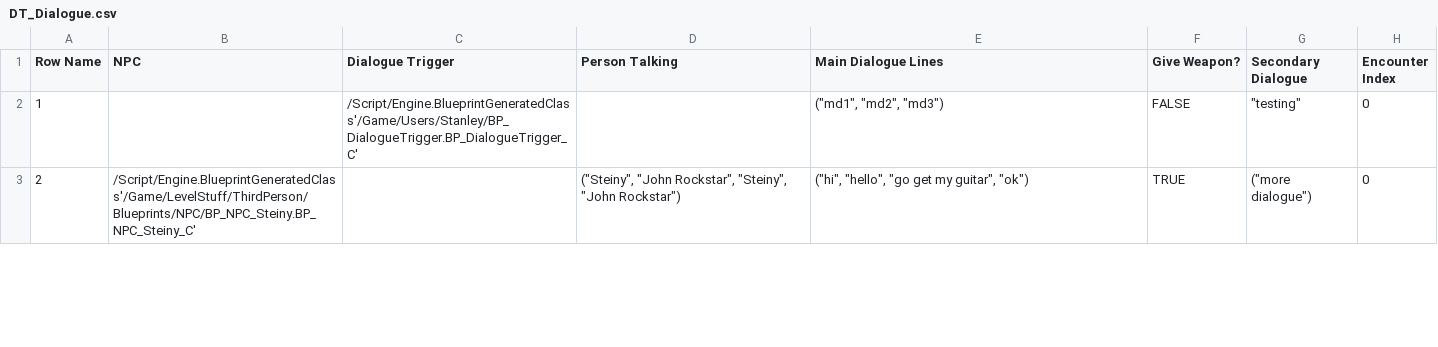
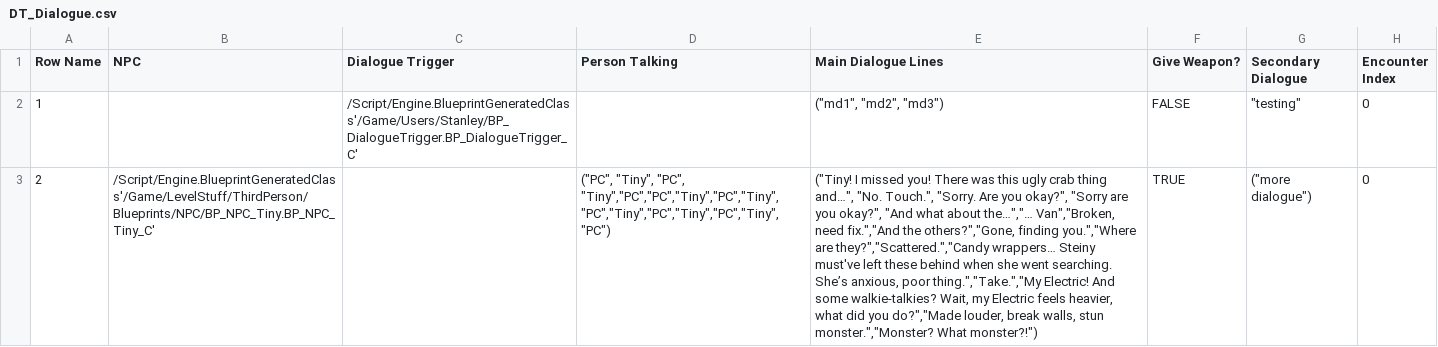
Before and after one commit to DanDiazRivera/RockStars, a CSV file: RockStars/Content/Users/Stanley/DT_Dialogue.csv, drawn as a sheet; only a part is shown; the diff covers the shown part only; the diff names each change by its address in the sheet, - before the commit and + after, or states it on an @@ line.

Commit message:
Dialogue Updates
Don't make me input dialogue again, use tool pls

```diff
--- a/RockStars/Content/Users/Stanley/DT_Dialogue.csv
+++ b/RockStars/Content/Users/Stanley/DT_Dialogue.csv
-B3 (NPC): /Script/Engine.BlueprintGeneratedClass'/Game/LevelStuff/ThirdPerson/Blueprints/NPC/BP_NPC_Steiny.BP_NPC_Steiny_C'
+B3 (NPC): /Script/Engine.BlueprintGeneratedClass'/Game/LevelStuff/ThirdPerson/Blueprints/NPC/BP_NPC_Tiny.BP_NPC_Tiny_C'
-D3 (Person Talking): ("Steiny", "John Rockstar", "Steiny", "John Rockstar")
+D3 (Person Talking): ("PC", "Tiny", "PC", "Tiny","PC","PC","Tiny","PC","Tiny","PC","Tiny","PC","Tiny","PC","Tiny","PC")
-E3 (Main Dialogue Lines): ("hi", "hello", "go get my guitar", "ok")
+E3 (Main Dialogue Lines): ("Tiny! I missed you! There was this ugly crab thing and…", "No. Touch.", "Sorry. Are you okay?", "Sorry are you okay?", "And what about the…","… Van","Broken, need fix.","And the others?","Gone, finding you.","Where are they?","Scattered.","Candy wrappers… Steiny must've left these behind when she went searching. She’s anxious, poor thing.","Take.","My Electric! And some walkie-talkies? Wait, my Electric feels heavier, what did you do?","Made louder, break walls, stun monster.","Monster? What monster?!")
```
Also changed, not shown: 3 edited cells elsewhere in this file, 2 other files.
